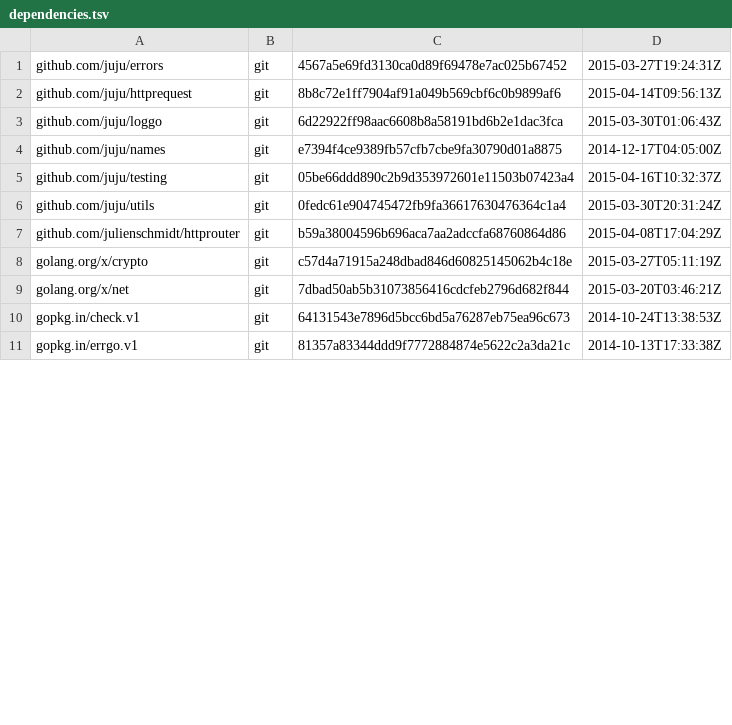
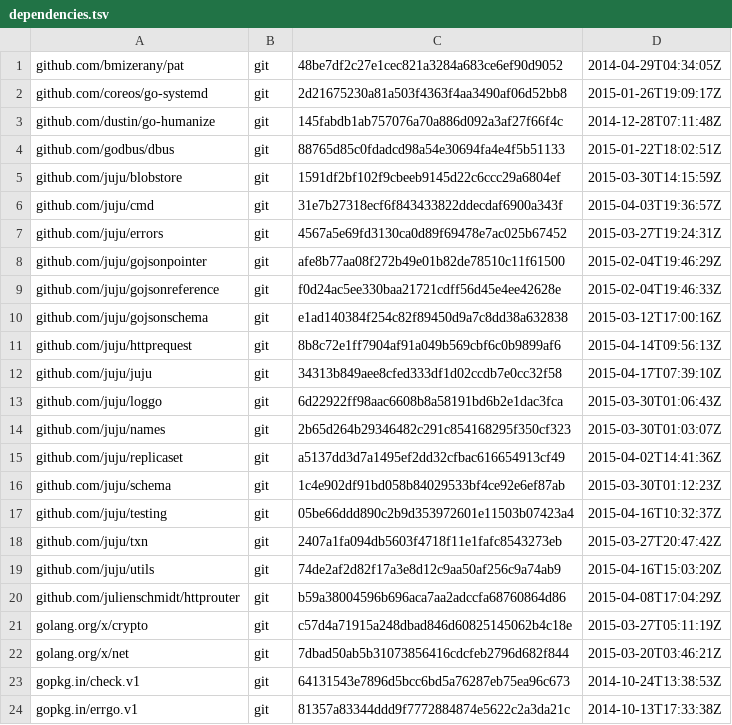
Before and after one commit to canonical/jimm, a TSV file: dependencies.tsv, drawn as a sheet; only a part is shown; the diff covers the shown part only.

```diff
--- a/dependencies.tsv
+++ b/dependencies.tsv
@@ -1,7 +1,20 @@
+github.com/bmizerany/pat	git	48be7df2c27e1cec821a3284a683ce6ef90d9052	2014-04-29T04:34:05Z
+github.com/coreos/go-systemd	git	2d21675230a81a503f4363f4aa3490af06d52bb8	2015-01-26T19:09:17Z
+github.com/dustin/go-humanize	git	145fabdb1ab757076a70a886d092a3af27f66f4c	2014-12-28T07:11:48Z
+github.com/godbus/dbus	git	88765d85c0fdadcd98a54e30694fa4e4f5b51133	2015-01-22T18:02:51Z
+github.com/juju/blobstore	git	1591df2bf102f9cbeeb9145d22c6ccc29a6804ef	2015-03-30T14:15:59Z
+github.com/juju/cmd	git	31e7b27318ecf6f843433822ddecdaf6900a343f	2015-04-03T19:36:57Z
 github.com/juju/errors	git	4567a5e69fd3130ca0d89f69478e7ac025b67452	2015-03-27T19:24:31Z
+github.com/juju/gojsonpointer	git	afe8b77aa08f272b49e01b82de78510c11f61500	2015-02-04T19:46:29Z
+github.com/juju/gojsonreference	git	f0d24ac5ee330baa21721cdff56d45e4ee42628e	2015-02-04T19:46:33Z
+github.com/juju/gojsonschema	git	e1ad140384f254c82f89450d9a7c8dd38a632838	2015-03-12T17:00:16Z
 github.com/juju/httprequest	git	8b8c72e1ff7904af91a049b569cbf6c0b9899af6	2015-04-14T09:56:13Z
+github.com/juju/juju	git	34313b849aee8cfed333df1d02ccdb7e0cc32f58	2015-04-17T07:39:10Z
 github.com/juju/loggo	git	6d22922ff98aac6608b8a58191bd6b2e1dac3fca	2015-03-30T01:06:43Z
-github.com/juju/names	git	e7394f4ce9389fb57cfb7cbe9fa30790d01a8875	2014-12-17T04:05:00Z
+github.com/juju/names	git	2b65d264b29346482c291c854168295f350cf323	2015-03-30T01:03:07Z
+github.com/juju/replicaset	git	a5137dd3d7a1495ef2dd32cfbac616654913cf49	2015-04-02T14:41:36Z
+github.com/juju/schema	git	1c4e902df91bd058b84029533bf4ce92e6ef87ab	2015-03-30T01:12:23Z
 github.com/juju/testing	git	05be66ddd890c2b9d353972601e11503b07423a4	2015-04-16T10:32:37Z
-github.com/juju/utils	git	0fedc61e904745472fb9fa36617630476364c1a4	2015-03-30T20:31:24Z
+github.com/juju/txn	git	2407a1fa094db5603f4718f11e1fafc8543273eb	2015-03-27T20:47:42Z
+github.com/juju/utils	git	74de2af2d82f17a3e8d12c9aa50af256c9a74ab9	2015-04-16T15:03:20Z
 github.com/julienschmidt/httprouter	git	b59a38004596b696aca7aa2adccfa68760864d86	2015-04-08T17:04:29Z
```
Also changed, not shown: 5 added rows and 2 edited cells elsewhere in this file, 8 other files.
